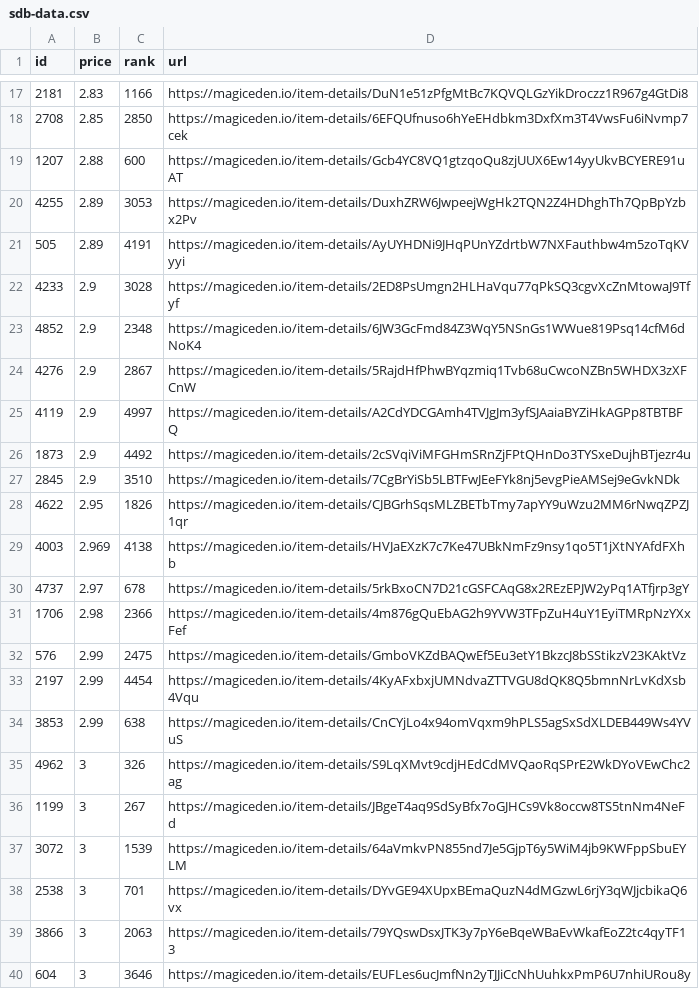
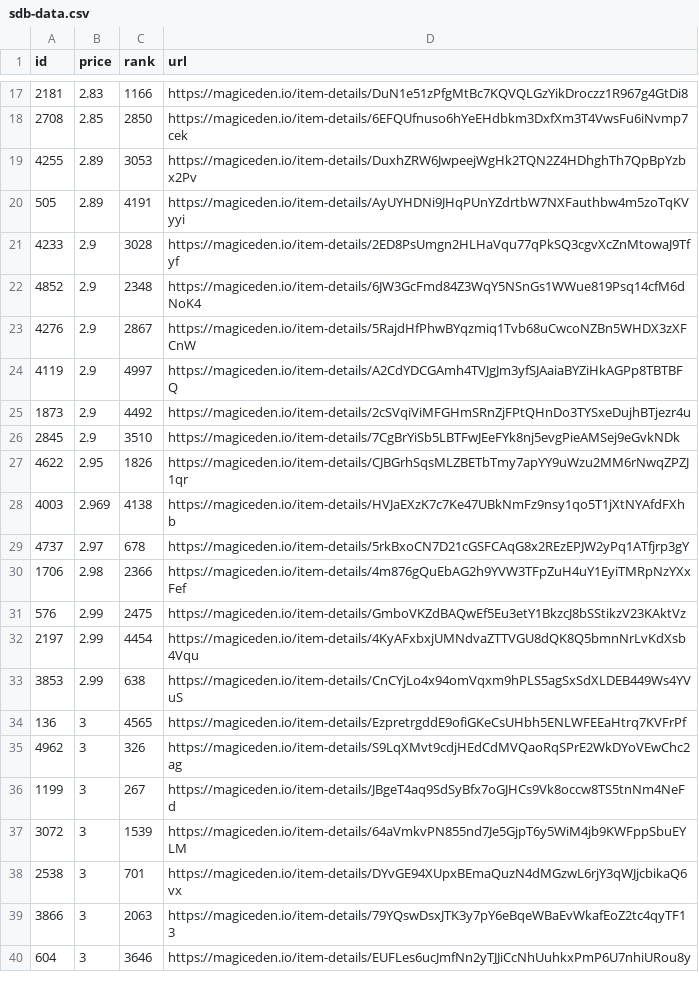
Before and after one commit to braposo/sdb-monitor, a CSV file: sdb-data.csv, drawn as a sheet; only a part is shown, gaps mark what is left out; removed rows and columns are numbered as before the commit, all else as after; the diff names each change by its address in the sheet, - before the commit and + after, or states it on an @@ line.

Commit message:
Flat: latest data (2021-11-09T19:34:43.302Z) {   "date": "2021-11-09T19:34:43.302Z",   "files": [     {       "name": "sdb-data.csv",       "deltaBytes": -3,       "source": "https://api-mainnet.magiceden.io/rpc/getListedNFTsByQuery?q=%7B%22%24match%22%3A%7B%22collectionSymbol%22%3A%22solana_droid_business%22%7D%2C%22%24sort%22%3A%7B%22takerAmount%22%3A1%2C%22createdAt%22%3A-1%7D%2C%22%24skip%22%3A0%2C%22%24limit%22%3A5000%7D"     },     {       "name": "zzz/sdb-data.json",       "deltaBytes": -14,       "source": "https://api-mainnet.magiceden.io/rpc/getListedNFTsByQuery?q=%7B%22%24match%22%3A%7B%22collectionSymbol%22%3A%22solana_droid_business%22%7D%2C%22%24sort%22%3A%7B%22takerAmount%22%3A1%2C%22createdAt%22%3A-1%7D%2C%22%24skip%22%3A0%2C%22%24limit%22%3A5000%7D"     }   ] }

```diff
--- a/sdb-data.csv
+++ b/sdb-data.csv
-row 19: 1207 | 2.88 | 600 | https://magiceden.io/item-details/Gcb4YC8VQ1gtzqoQu8zjUUX6Ew14yyUkvBCYERE91uAT
+row 34: 136 | 3 | 4565 | https://magiceden.io/item-details/EzpretrgddE9ofiGKeCsUHbh5ENLWFEEaHtrq7KVFrPf
```
Also changed, not shown: 1 other file.
